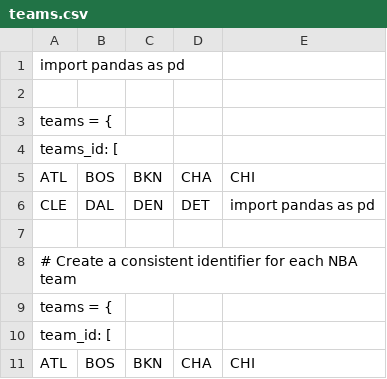
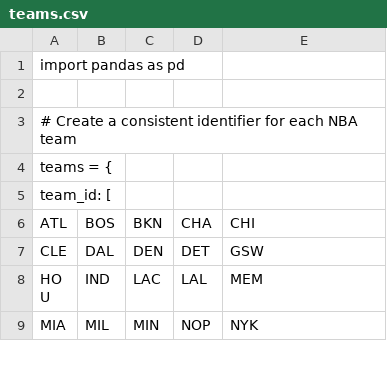
Before and after one commit to S-Brunello/Second-Apron-Dissertation, a CSV file: data/raw/teams.csv, drawn as a sheet; only a part is shown; the shorter side is filled out with more unchanged rows.

Commit message:
Refactor teams.csv to remove duplicates
Removed duplicate import statement and fixed formatting.

```diff
--- a/data/raw/teams.csv
+++ b/data/raw/teams.csv
@@ -2,7 +2,2 @@ import pandas as pd
 
-teams = {
-  "teams_id": [
-    "ATL", "BOS", "BKN", "CHA", "CHI",
-    "CLE", "DAL", "DEN", "DET", import pandas as pd
-
 # Create a consistent identifier for each NBA team
```
